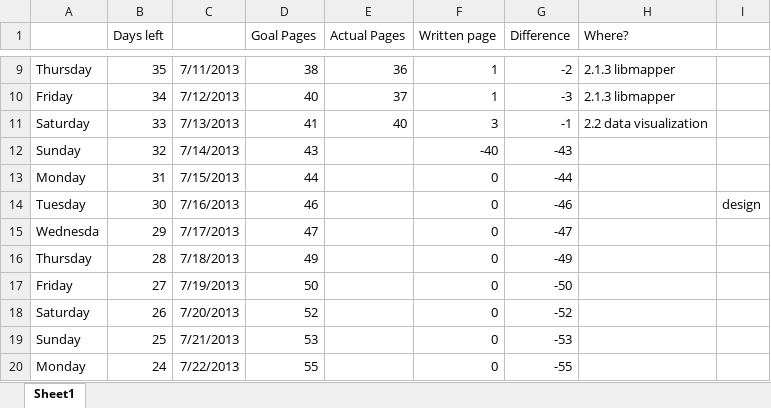
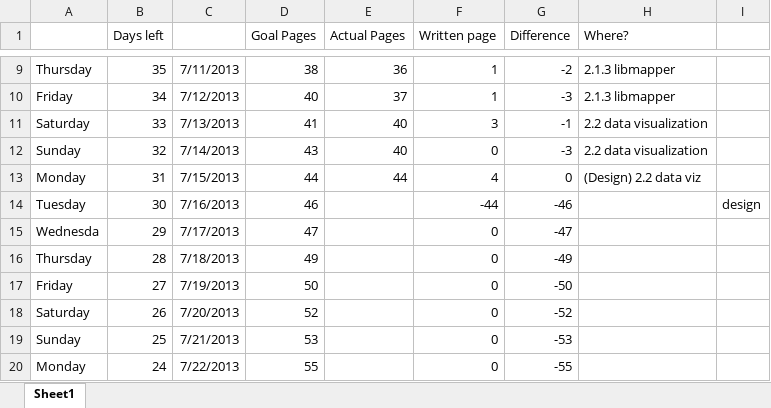
Before and after one commit to mysteryDate/thesis, an Excel workbook: _notes/thesis progress.xlsx, sheet Sheet1, drawn as a sheet; only a part is shown, gaps mark what is left out; values as stored, in another font and other column widths than the file's, no borders; the diff names each change by its address in the sheet, - before the commit and + after, or states it on an @@ line.

Commit message:
Added some figures to design chapter, began writing it.

```diff
--- a/_notes/thesis progress.xlsx (sheet Sheet1)
+++ b/_notes/thesis progress.xlsx (sheet Sheet1)
-E12 (Actual Pages): (empty)
+E12 (Actual Pages): 40
-F12 (Written page): -40
+F12 (Written page): 0
-G12 (Difference): -43
+G12 (Difference): -3
-H12 (Where?): (empty)
+H12 (Where?): 2.2 data visualization
-E13 (Actual Pages): (empty)
+E13 (Actual Pages): 44
-F13 (Written page): 0
+F13 (Written page): 4
-G13 (Difference): -44
+G13 (Difference): 0
-H13 (Where?): (empty)
+H13 (Where?): (Design) 2.2 data viz
-F14 (Written page): 0
+F14 (Written page): -44
```
Also changed, not shown: 8 other files.
